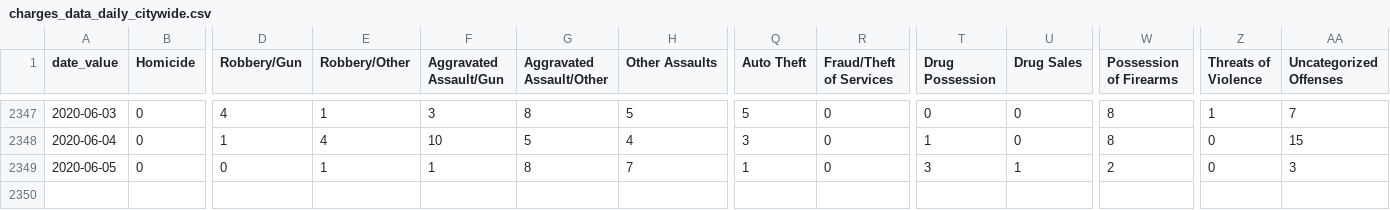
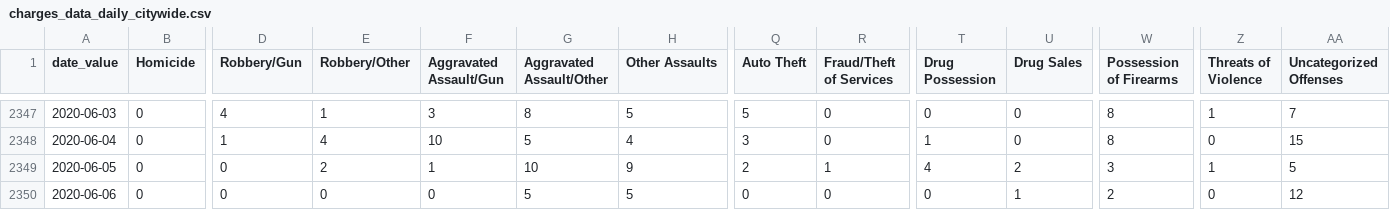
Before and after one commit to PhillyDistrictAttorneysOffice/phillydao-public-data, a CSV file: docs/data/charges_data_daily_citywide.csv, drawn as a sheet; only a part is shown, gaps mark what is left out; rows hold the shown columns only; the diff names each change by its address in the sheet, - before the commit and + after, or states it on an @@ line.

```diff
--- a/docs/data/charges_data_daily_citywide.csv
+++ b/docs/data/charges_data_daily_citywide.csv
-E2349 (Robbery/Other): 1
+E2349 (Robbery/Other): 2
-G2349 (Aggravated Assault/Other): 8
+G2349 (Aggravated Assault/Other): 10
-H2349 (Other Assaults): 7
+H2349 (Other Assaults): 9
-Q2349 (Auto Theft): 1
+Q2349 (Auto Theft): 2
-R2349 (Fraud/Theft of Services): 0
+R2349 (Fraud/Theft of Services): 1
-T2349 (Drug Possession): 3
+T2349 (Drug Possession): 4
-U2349 (Drug Sales): 1
+U2349 (Drug Sales): 2
-W2349 (Possession of Firearms): 2
+W2349 (Possession of Firearms): 3
-Z2349 (Threats of Violence): 0
+Z2349 (Threats of Violence): 1
-AA2349 (Uncategorized Offenses): 3
+AA2349 (Uncategorized Offenses): 5
+row 2350: 2020-06-06 | 0 | 0 | 0 | 0 | 5 | 5 | 0 | 0 | 0 | 1 | 2 | 0 | 12
```
Also changed, not shown: docs/data/arrest_data_daily_citywide.csv, docs/data/summary_arrest_data_daily_citywide.csv, 32 other files.
